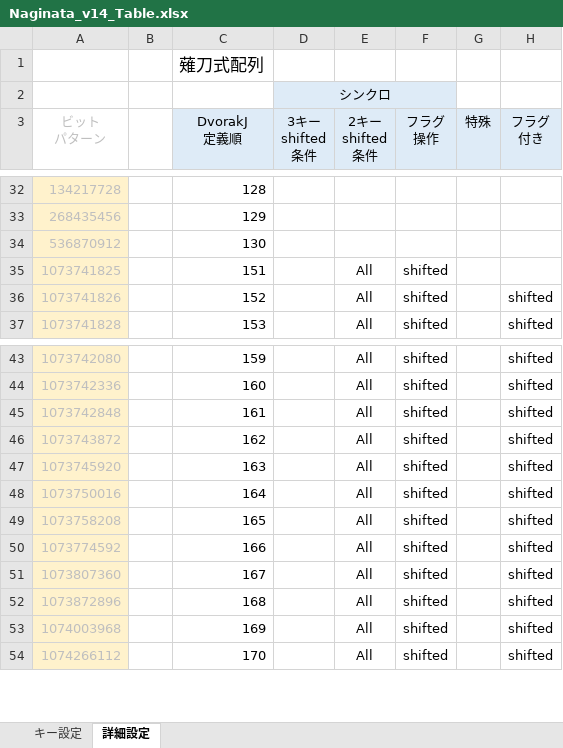
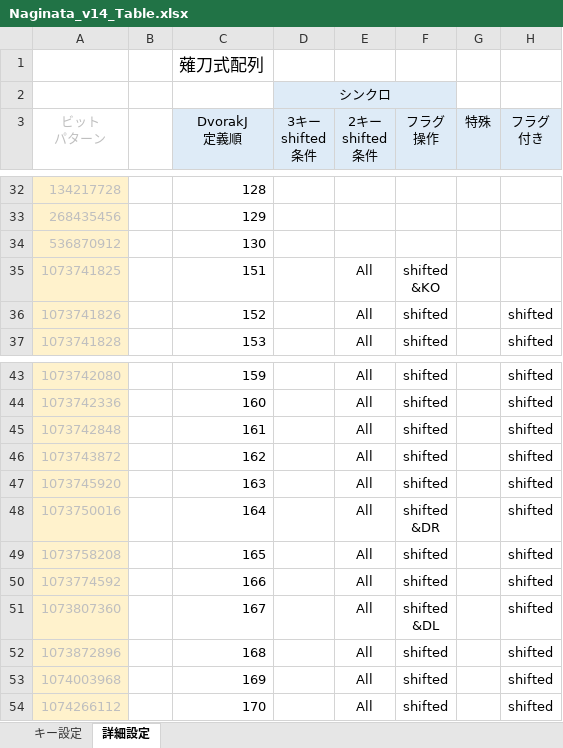
Before and after one commit to tor-nky/KE-complex_modifications-NAGINATA, an Excel workbook: docs/Naginata_v14_Table.xlsx, sheet 詳細設定, drawn as a sheet; only a part is shown, gaps mark what is left out; values as stored, in another font and other column widths than the file's, no borders; conditional formats not drawn; ↵ is a line break in a cell; the diff names each change by its address in the sheet, - before the commit and + after, or states it on an @@ line.

```diff
--- a/docs/Naginata_v14_Table.xlsx (sheet 詳細設定)
+++ b/docs/Naginata_v14_Table.xlsx (sheet 詳細設定)
-F35 (フラグ 操作): shifted
+F35 (フラグ 操作): shifted ↵ &KO
-F48 (フラグ 操作): shifted
+F48 (フラグ 操作): shifted ↵ &DR
-F51 (フラグ 操作): shifted
+F51 (フラグ 操作): shifted ↵ &DL
```
Also changed, not shown: 2 other files.
